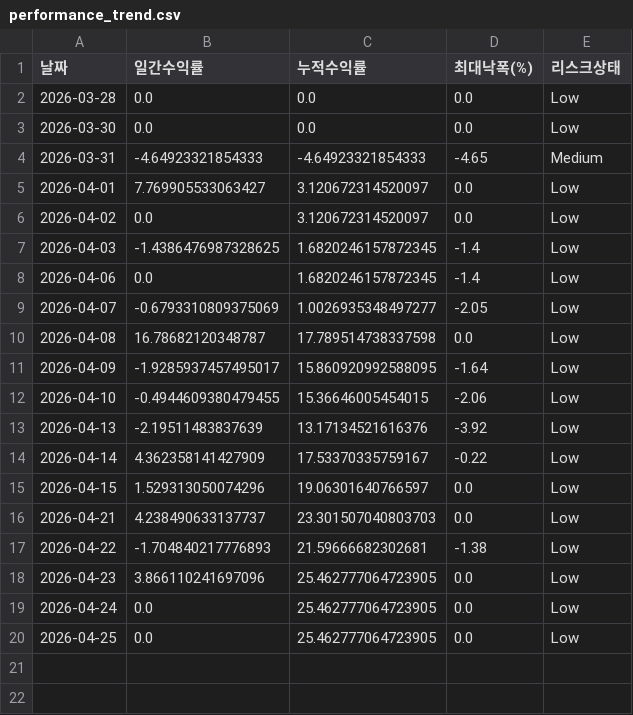
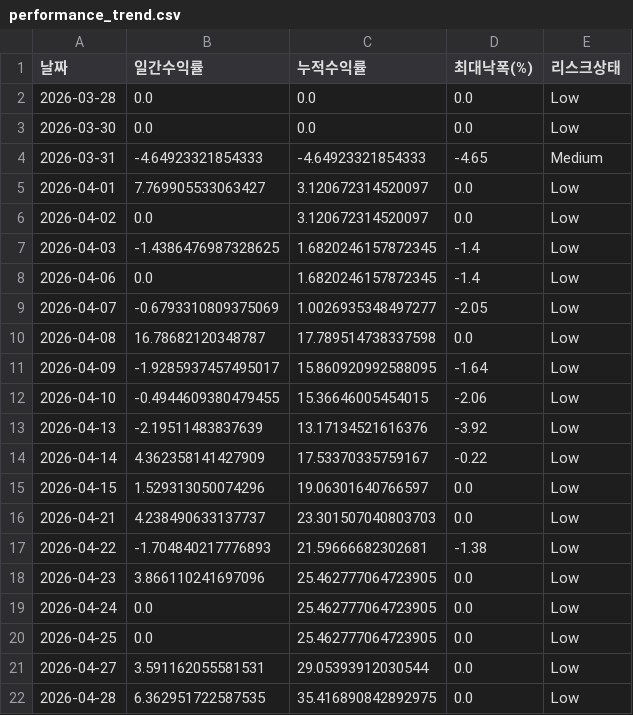
Before and after one commit to songyk544-ctrl/quant-bot, a CSV file: data/performance_trend.csv, drawn as a sheet.

```diff
--- a/data/performance_trend.csv
+++ b/data/performance_trend.csv
@@ -20 +20,3 @@
 2026-04-25,0.0,25.462777064723905,0.0,Low
+2026-04-27,3.591162055581531,29.05393912030544,0.0,Low
+2026-04-28,6.362951722587535,35.416890842892975,0.0,Low
```
Also changed, not shown: 1 other file.
